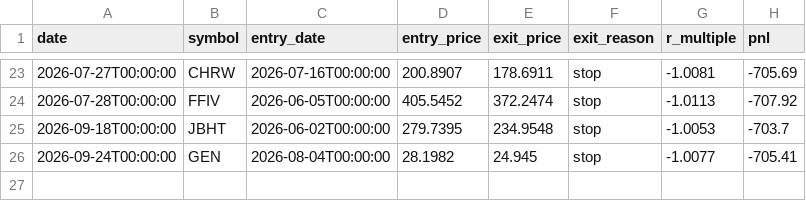
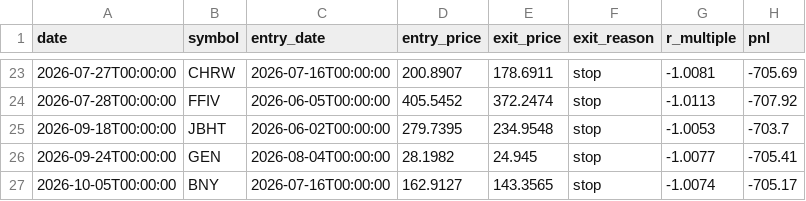
Before and after one commit to RelaxWide/QT, a CSV file: paper_trading/trades.csv, drawn as a sheet; only a part is shown, gaps mark what is left out; the diff names each change by its address in the sheet, - before the commit and + after, or states it on an @@ line.

```diff
--- a/paper_trading/trades.csv
+++ b/paper_trading/trades.csv
+row 27: 2026-10-05T00:00:00 | BNY | 2026-07-16T00:00:00 | 162.9127 | 143.3565 | stop | -1.0074 | -705.17
```
Also changed, not shown: paper_trading/daily_nav.csv, 4 other files.
